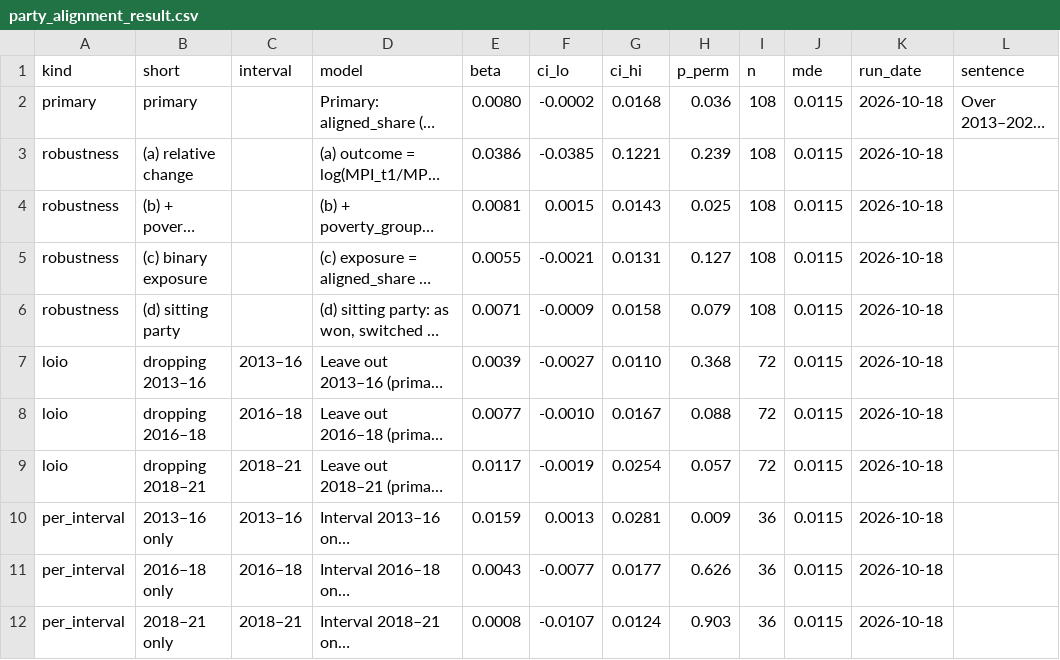
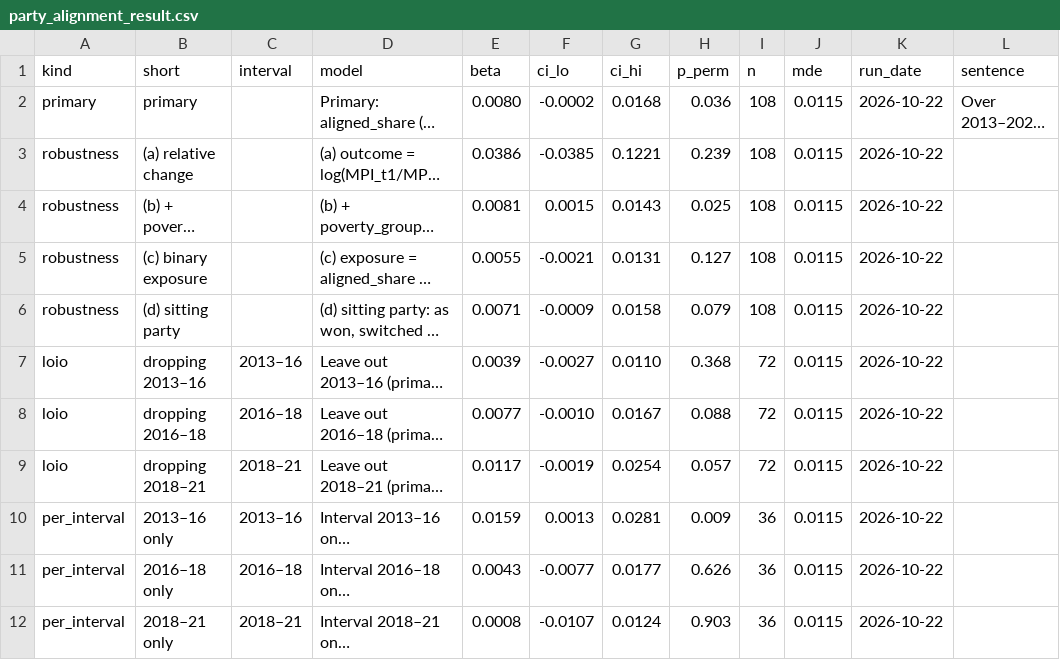
Before and after one commit to batestguy/NigeriaEquityAtlas-Tableau, a CSV file: data/processed/party_alignment_result.csv, drawn as a sheet; long unchanged cells end in …; the diff names each change by its address in the sheet, - before the commit and + after, or states it on an @@ line.

```diff
--- a/data/processed/party_alignment_result.csv
+++ b/data/processed/party_alignment_result.csv
-K2:K12 (run_date): 2026-10-18
+K2:K12 (run_date): 2026-10-22
```
Also changed, not shown: data/processed/mpi_atlas_2021.csv, data/processed/party_alignment_panel.csv, 28 other files.
